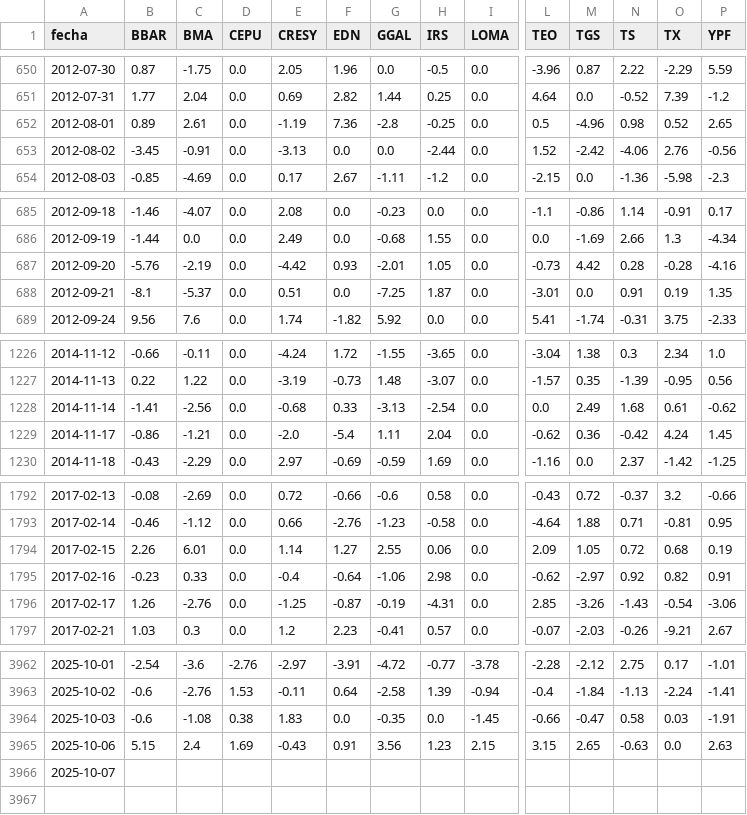
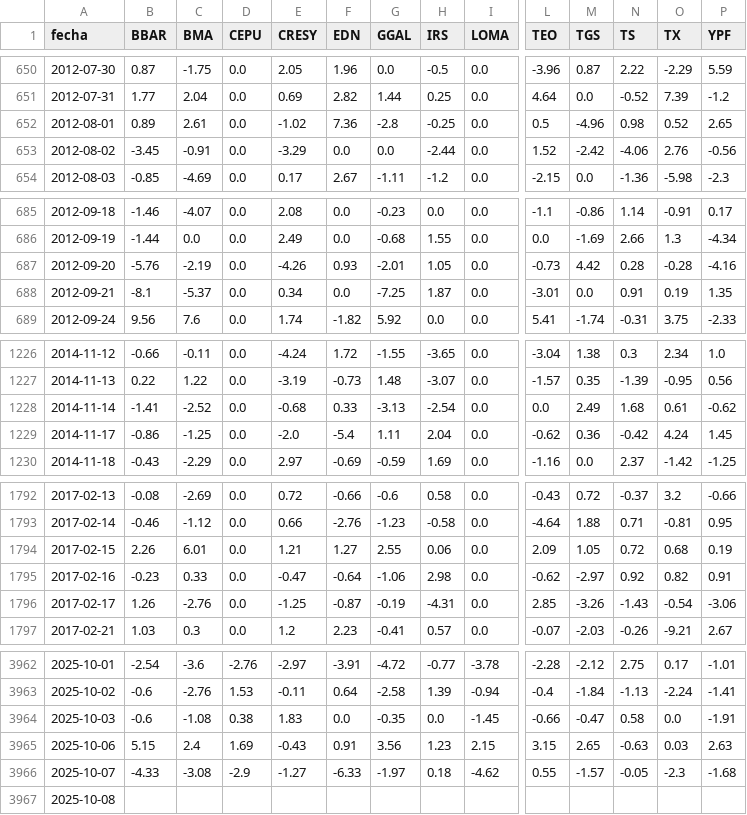
Before and after one commit to jesusrobles824/base-de-datos, a CSV file: ADRs_variacion_porcentual_diaria.csv, drawn as a sheet; only a part is shown, gaps mark what is left out; addresses are those after the commit; rows hold the shown columns only; the diff covers the shown part only; the diff names each change by its address in the sheet, - before the commit and + after, or states it on an @@ line.

```diff
--- a/ADRs_variacion_porcentual_diaria.csv
+++ b/ADRs_variacion_porcentual_diaria.csv
-E652 (CRESY): -1.19
+E652 (CRESY): -1.02
-E653 (CRESY): -3.13
+E653 (CRESY): -3.29
-E687 (CRESY): -4.42
+E687 (CRESY): -4.26
-E688 (CRESY): 0.51
+E688 (CRESY): 0.34
-C1228 (BMA): -2.56
+C1228 (BMA): -2.52
-C1229 (BMA): -1.21
+C1229 (BMA): -1.25
-E1794 (CRESY): 1.14
+E1794 (CRESY): 1.21
-E1795 (CRESY): -0.4
+E1795 (CRESY): -0.47
-O3964 (TX): 0.03
+O3964 (TX): 0.0
-O3965 (TX): 0.0
+O3965 (TX): 0.03
+row 3966: 2025-10-07 | -4.33 | -3.08 | -2.9 | -1.27 | -6.33 | -1.97 | 0.18 | -4.62 | 0.55 | -1.57 | -0.05 | -2.3 | -1.68
-A3967 (fecha): 2025-10-07
+A3967 (fecha): 2025-10-08
```
Also changed, not shown: 10 edited cells elsewhere in this file, Precios_ADRs.csv.
